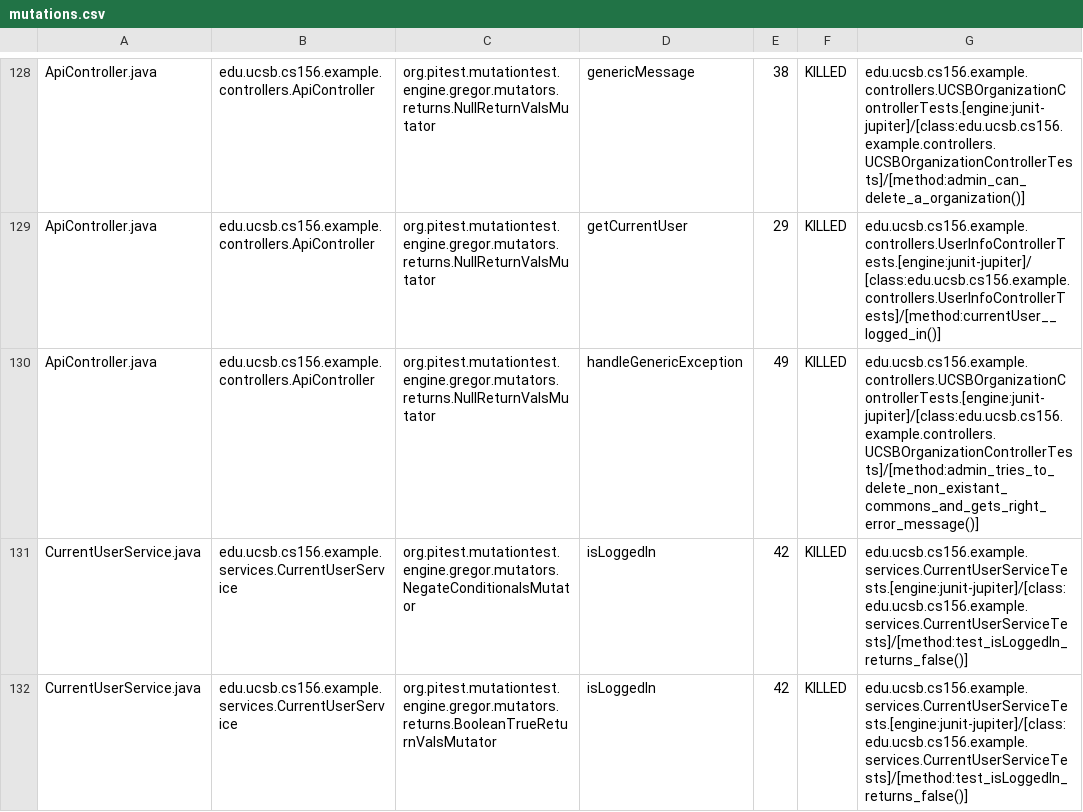
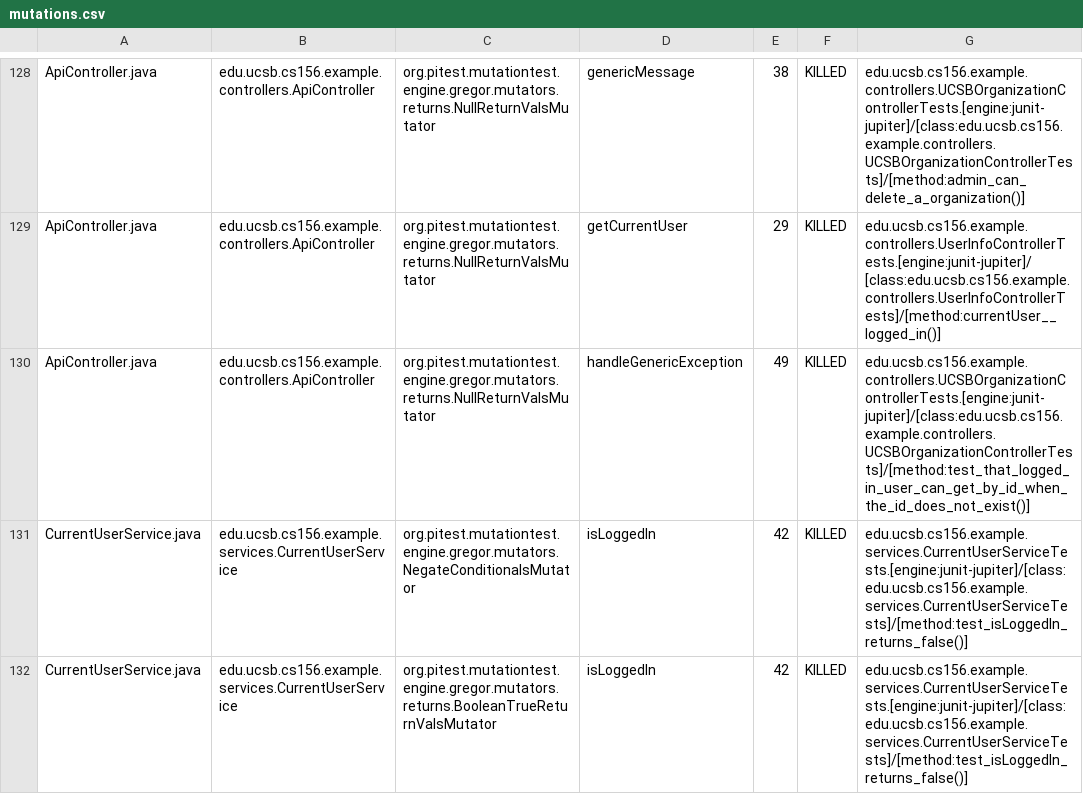
Before and after one commit to ucsb-cs156-s24/team03-s24-4pm-5, a CSV file: prs/100/pitest/mutations.csv, drawn as a sheet; only a part is shown, gaps mark what is left out.

Commit message:
Deploying to gh-pages from @ ucsb-cs156-s24/team03-s24-4pm-5@85ed95d461bf082e4041342b41f517243d662d7e 🚀

```diff
--- a/prs/100/pitest/mutations.csv
+++ b/prs/100/pitest/mutations.csv
@@ -129,3 +129,3 @@ ApiController.java,edu.ucsb.cs156.example.controllers.ApiController,org.pitest.m
 ApiController.java,edu.ucsb.cs156.example.controllers.ApiController,org.pitest.mutationtest.engine.gregor.mutators.returns.NullReturnValsMutator,getCurrentUser,29,KILLED,edu.ucsb.cs156.example.controllers.UserInfoControllerTests.[engine:junit-jupiter]/[class:edu.ucsb.cs156.example.controllers.UserInfoControllerTests]/[method:currentUser__logged_in()]
-ApiController.java,edu.ucsb.cs156.example.controllers.ApiController,org.pitest.mutationtest.engine.gregor.mutators.returns.NullReturnValsMutator,handleGenericException,49,KILLED,edu.ucsb.cs156.example.controllers.UCSBOrganizationControllerTests.[engine:junit-jupiter]/[class:edu.ucsb.cs156.example.controllers.UCSBOrganizationControllerTests]/[method:admin_tries_to_delete_non_existant_commons_and_gets_right_error_message()]
+ApiController.java,edu.ucsb.cs156.example.controllers.ApiController,org.pitest.mutationtest.engine.gregor.mutators.returns.NullReturnValsMutator,handleGenericException,49,KILLED,edu.ucsb.cs156.example.controllers.UCSBOrganizationControllerTests.[engine:junit-jupiter]/[class:edu.ucsb.cs156.example.controllers.UCSBOrganizationControllerTests]/[method:test_that_logged_in_user_can_get_by_id_when_the_id_does_not_exist()]
 CurrentUserService.java,edu.ucsb.cs156.example.services.CurrentUserService,org.pitest.mutationtest.engine.gregor.mutators.NegateConditionalsMutator,isLoggedIn,42,KILLED,edu.ucsb.cs156.example.services.CurrentUserServiceTests.[engine:junit-jupiter]/[class:edu.ucsb.cs156.example.services.CurrentUserServiceTests]/[method:test_isLoggedIn_returns_false()]
```
Also changed, not shown: 16 other files.
